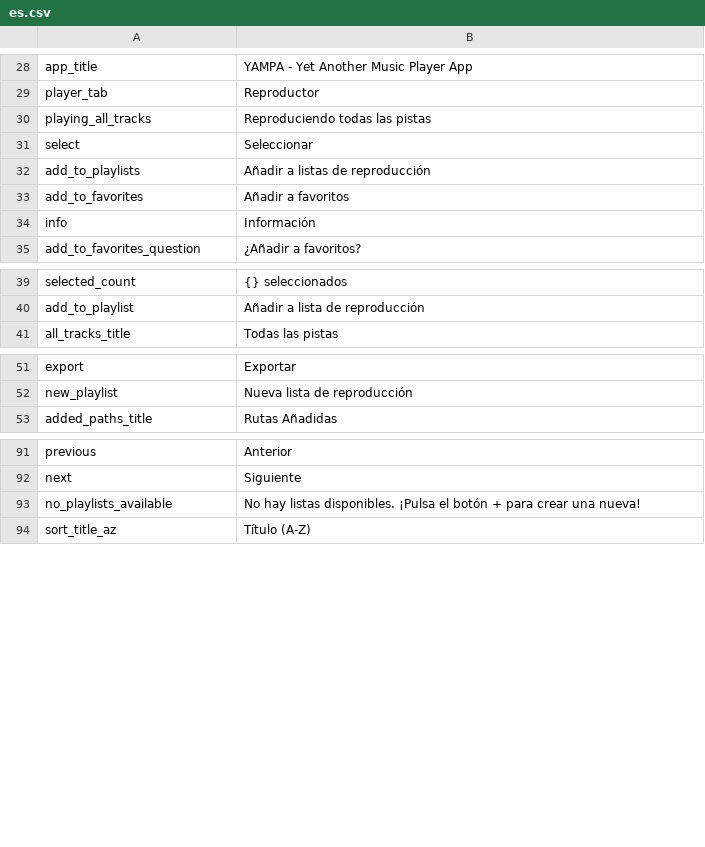
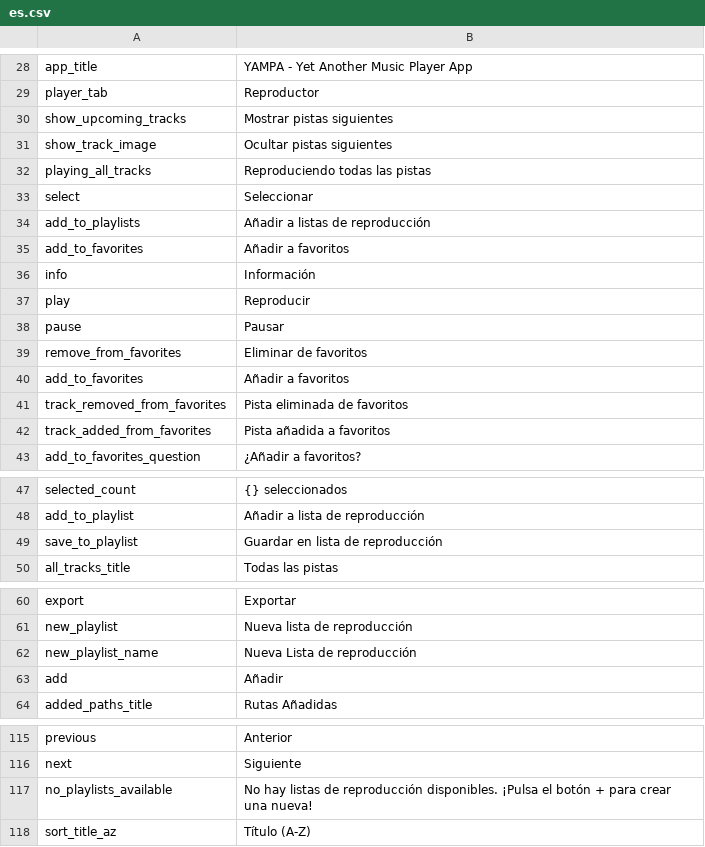
Before and after one commit to FranLMSP/yampa, a CSV file: assets/translations/es.csv, drawn as a sheet; only a part is shown, gaps mark what is left out; the diff covers the shown part only.

```diff
--- a/assets/translations/es.csv
+++ b/assets/translations/es.csv
@@ -29,2 +29,4 @@ app_title;YAMPA - Yet Another Music Player App
 player_tab;Reproductor
+show_upcoming_tracks;Mostrar pistas siguientes
+show_track_image;Ocultar pistas siguientes
 playing_all_tracks;Reproduciendo todas las pistas
@@ -34,2 +36,8 @@ add_to_favorites;Añadir a favoritos
 info;Información
+play;Reproducir
+pause;Pausar
+remove_from_favorites;Eliminar de favoritos
+add_to_favorites;Añadir a favoritos
+track_removed_from_favorites;Pista eliminada de favoritos
+track_added_from_favorites;Pista añadida a favoritos
 add_to_favorites_question;¿Añadir a favoritos?
@@ -40,2 +48,3 @@ selected_count;{} seleccionados
 add_to_playlist;Añadir a lista de reproducción
+save_to_playlist;Guardar en lista de reproducción
 all_tracks_title;Todas las pistas
@@ -52,2 +61,4 @@ export;Exportar
 new_playlist;Nueva lista de reproducción
+new_playlist_name;Nueva Lista de reproducción
+add;Añadir
 added_paths_title;Rutas Añadidas
@@ -92,3 +116,3 @@ previous;Anterior
 next;Siguiente
-no_playlists_available;No hay listas disponibles. ¡Pulsa el botón + para crear una nueva!
+no_playlists_available;No hay listas de reproducción disponibles. ¡Pulsa el botón + para crear una nueva!
 sort_title_az;Título (A-Z)
```
Also changed, not shown: 13 added rows and 5 edited cells elsewhere in this file, assets/translations/en.csv, 18 other files.
